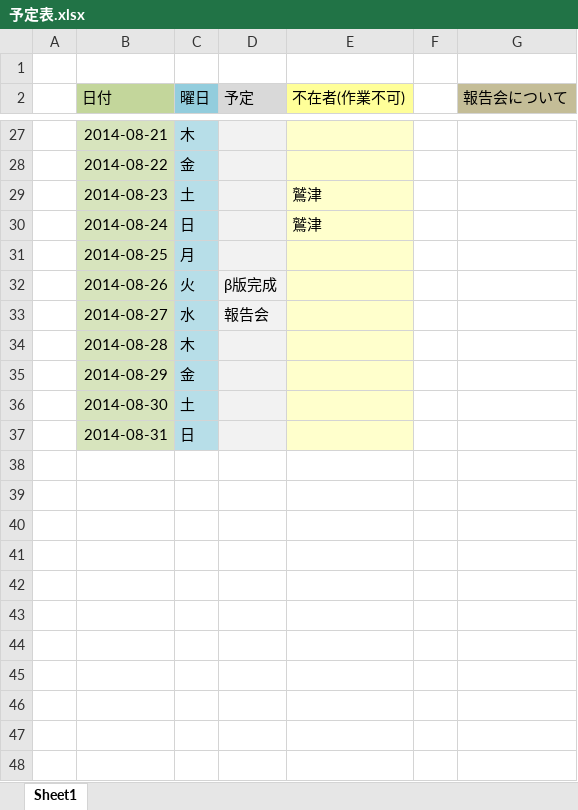
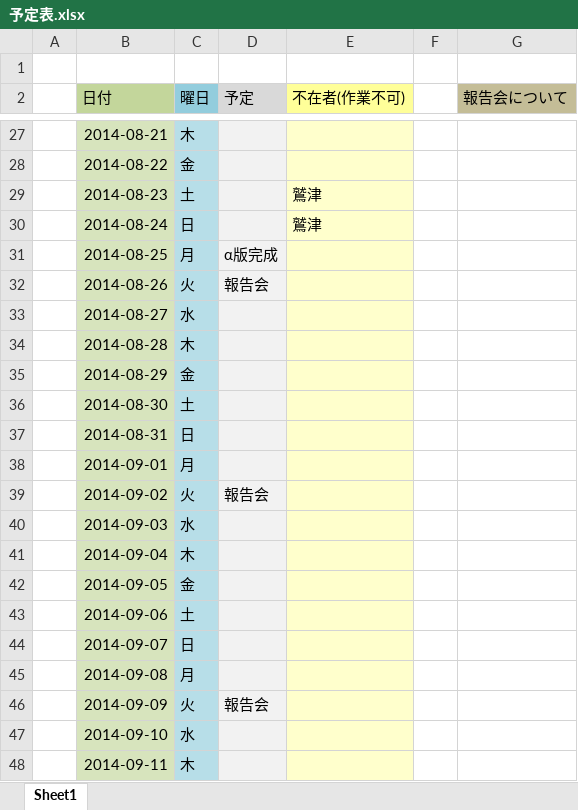
Before and after one commit to potohu9/Survior, an Excel workbook: Docs/予定表.xlsx, sheet Sheet1, drawn as a sheet; only a part is shown, gaps mark what is left out; values as stored, in another font and other column widths than the file's, no borders; the diff covers the shown part only; the diff names each change by its address in the sheet, - before the commit and + after, or states it on an @@ line.

Commit message:
予定表更新
予定表を夏休み期間全部に更新(前回は9月1日までしかなかった)

```diff
--- a/Docs/予定表.xlsx (sheet Sheet1)
+++ b/Docs/予定表.xlsx (sheet Sheet1)
-D31 (予定): (empty)
+D31 (予定): α版完成
-D32 (予定): β版完成
+D32 (予定): 報告会
-D33 (予定): 報告会
+D33 (予定): (empty)
+row 38:  | 2014-09-01 | 月
+row 39:  | 2014-09-02 | 火 | 報告会
+row 40:  | 2014-09-03 | 水
+row 41:  | 2014-09-04 | 木
+row 42:  | 2014-09-05 | 金
+row 43:  | 2014-09-06 | 土
+row 44:  | 2014-09-07 | 日
+row 45:  | 2014-09-08 | 月
+row 46:  | 2014-09-09 | 火 | 報告会
+row 47:  | 2014-09-10 | 水
+row 48:  | 2014-09-11 | 木
```
Also changed, not shown: 32 added rows and 1 edited cell elsewhere in this sheet.
